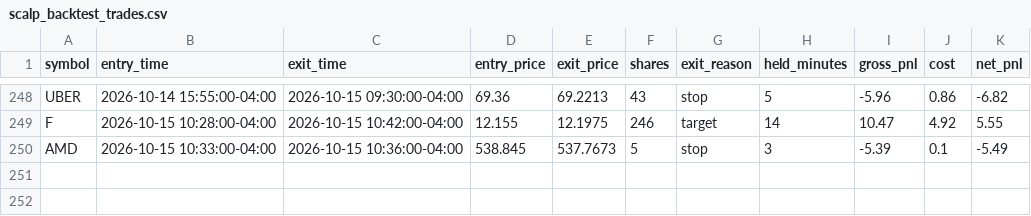
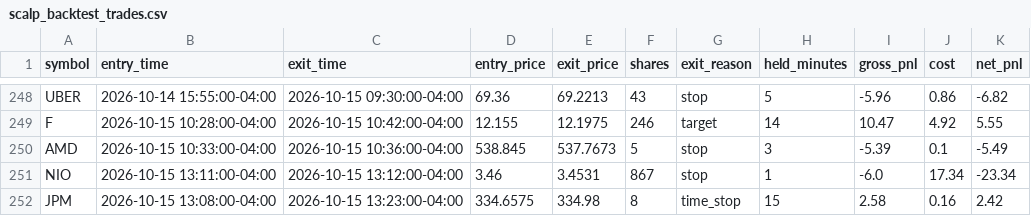
Before and after one commit to njdfan1711-cpu/Fin, a CSV file: scalping/scalp_backtest_trades.csv, drawn as a sheet; only a part is shown, gaps mark what is left out.

```diff
--- a/scalping/scalp_backtest_trades.csv
+++ b/scalping/scalp_backtest_trades.csv
@@ -250 +250,3 @@ F,2026-10-15 10:28:00-04:00,2026-10-15 10:42:00-04:00,12.155,12.1975,246,target,
 AMD,2026-10-15 10:33:00-04:00,2026-10-15 10:36:00-04:00,538.845,537.7673,5,stop,3,-5.39,0.1,-5.49
+NIO,2026-10-15 13:11:00-04:00,2026-10-15 13:12:00-04:00,3.46,3.4531,867,stop,1,-6.0,17.34,-23.34
+JPM,2026-10-15 13:08:00-04:00,2026-10-15 13:23:00-04:00,334.6575,334.98,8,time_stop,15,2.58,0.16,2.42
```
Also changed, not shown: scalping/scalp_backtest_trail_trades.csv, scalping/scalp_signals_tagged.csv, 4 other files.
